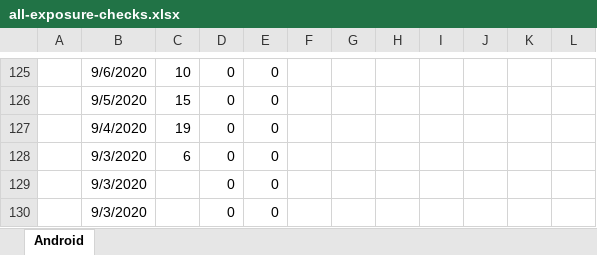
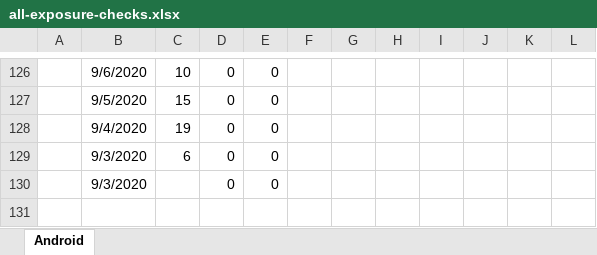
Before and after one commit to jussivirkkala/Excel, an Excel workbook: all-exposure-checks/all-exposure-checks.xlsx, sheet Android, drawn as a sheet; only a part is shown, gaps mark what is left out; values as stored, in another font and other column widths than the file's, no borders; charts and pictures not drawn; removed rows and columns are numbered as before the commit, all else as after; the diff covers the shown part only; the diff names each change by its address in the sheet, - before the commit and + after, or states it on an @@ line.

```diff
--- a/all-exposure-checks/all-exposure-checks.xlsx (sheet Android)
+++ b/all-exposure-checks/all-exposure-checks.xlsx (sheet Android)
-row 129:  | 9/3/2020 |  | 0 | 0
```
Also changed, not shown: 10 added rows, 9 removed rows and 69 edited cells elsewhere in this sheet, formulas that keep their value, charts or pictures.
